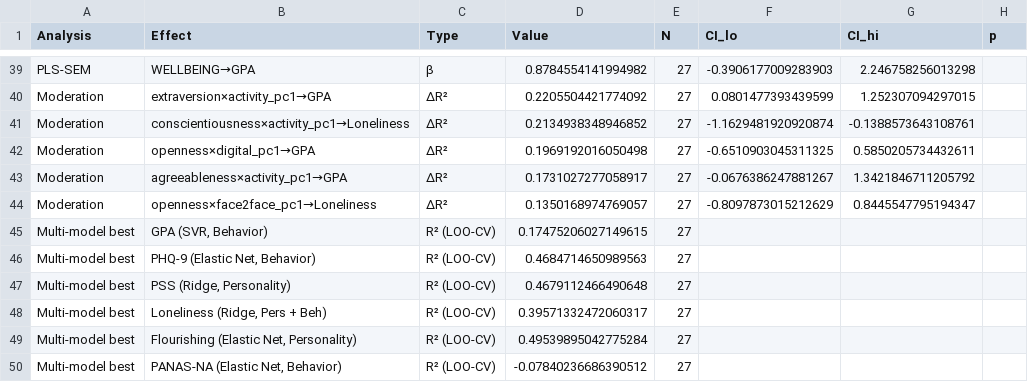
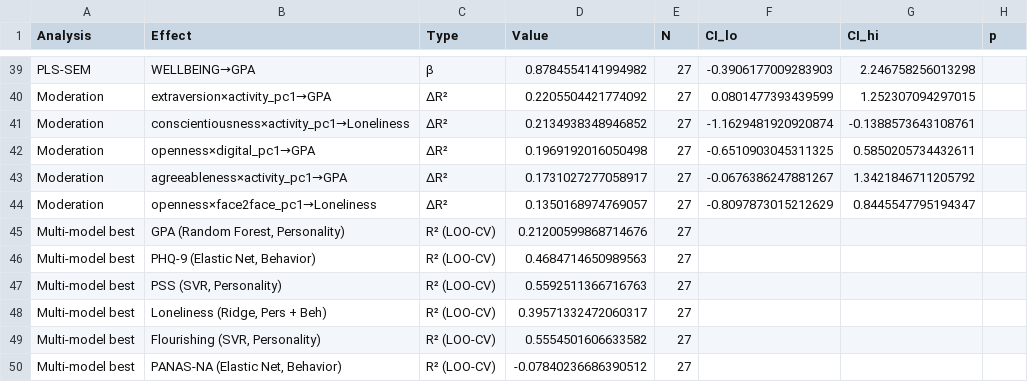
Before and after one commit to arnold117/multimodal-depression-detection, a CSV file: results/tables/effect_size_summary.csv, drawn as a sheet; only a part is shown, gaps mark what is left out.

```diff
--- a/results/tables/effect_size_summary.csv
+++ b/results/tables/effect_size_summary.csv
@@ -44,7 +44,7 @@ Moderation,agreeableness×activity_pc1→GPA,ΔR²,0.1731027277058917,27,-0.0676
 Moderation,openness×face2face_pc1→Loneliness,ΔR²,0.1350168974769057,27,-0.8097873015212629,0.8445547795194347,
-Multi-model best,"GPA (SVR, Behavior)",R² (LOO-CV),0.17475206027149615,27,,,
+Multi-model best,"GPA (Random Forest, Personality)",R² (LOO-CV),0.21200599868714676,27,,,
 Multi-model best,"PHQ-9 (Elastic Net, Behavior)",R² (LOO-CV),0.4684714650989563,27,,,
-Multi-model best,"PSS (Ridge, Personality)",R² (LOO-CV),0.4679112466490648,27,,,
+Multi-model best,"PSS (SVR, Personality)",R² (LOO-CV),0.5592511366716763,27,,,
 Multi-model best,"Loneliness (Ridge, Pers + Beh)",R² (LOO-CV),0.39571332472060317,27,,,
-Multi-model best,"Flourishing (Elastic Net, Personality)",R² (LOO-CV),0.49539895042775284,27,,,
+Multi-model best,"Flourishing (SVR, Personality)",R² (LOO-CV),0.5554501606633582,27,,,
 Multi-model best,"PANAS-NA (Elastic Net, Behavior)",R² (LOO-CV),-0.07840236686390512,27,,,
```
Also changed, not shown: results/tables/multi_model_comparison.csv, results/tables/multi_outcome_matrix.csv, 15 other files.
